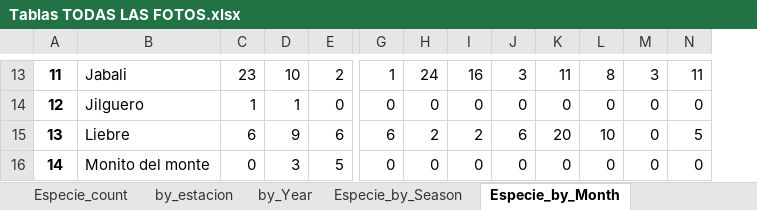
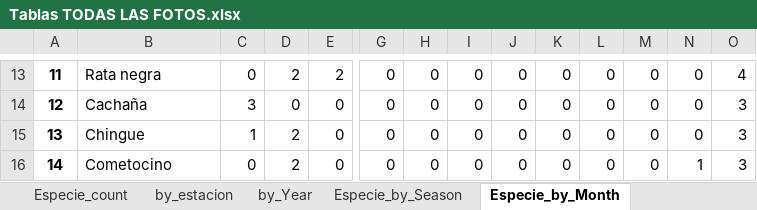
Before and after one commit to FelipeGuarda/Python, an Excel workbook: Camaras trampa/Tablas TODAS LAS FOTOS.xlsx, sheet Especie_by_Month, drawn as a sheet; only a part is shown, gaps mark what is left out; values as stored, in another font and other column widths than the file's, no borders; table styles not drawn; the diff covers the shown part only; the diff names each change by its address in the sheet, - before the commit and + after, or states it on an @@ line.

```diff
--- a/Camaras trampa/Tablas TODAS LAS FOTOS.xlsx (sheet Especie_by_Month)
+++ b/Camaras trampa/Tablas TODAS LAS FOTOS.xlsx (sheet Especie_by_Month)
+column O, rows 13-16: 4 | 3 | 3 | 3
-B13: Jabali
+B13: Rata negra
-C13: 23
+C13: 0
-D13: 10
+D13: 2
-G13: 1
+G13: 0
-H13: 24
+H13: 0
-I13: 16
+I13: 0
-J13: 3
+J13: 0
-K13: 11
+K13: 0
-L13: 8
+L13: 0
-M13: 3
+M13: 0
-N13: 11
+N13: 0
-B14: Jilguero
+B14: Cachaña
-C14: 1
+C14: 3
-D14: 1
+D14: 0
-B15: Liebre
+B15: Chingue
-C15: 6
+C15: 1
-D15: 9
+D15: 2
-E15: 6
+E15: 0
-G15: 6
+G15: 0
-H15: 2
+H15: 0
-I15: 2
+I15: 0
-J15: 6
+J15: 0
-K15: 20
+K15: 0
-L15: 10
+L15: 0
-N15: 5
+N15: 0
-B16: Monito del monte
+B16: Cometocino
-D16: 3
+D16: 2
-E16: 5
+E16: 0
-N16: 0
+N16: 1
```
Also changed, not shown: 156 edited cells elsewhere in this sheet, sheet freq_by_estacion, sheet by_estacion, sheet by_Year, sheet Especie_count, sheet freq_by_estacion_binary, 1 other file.
